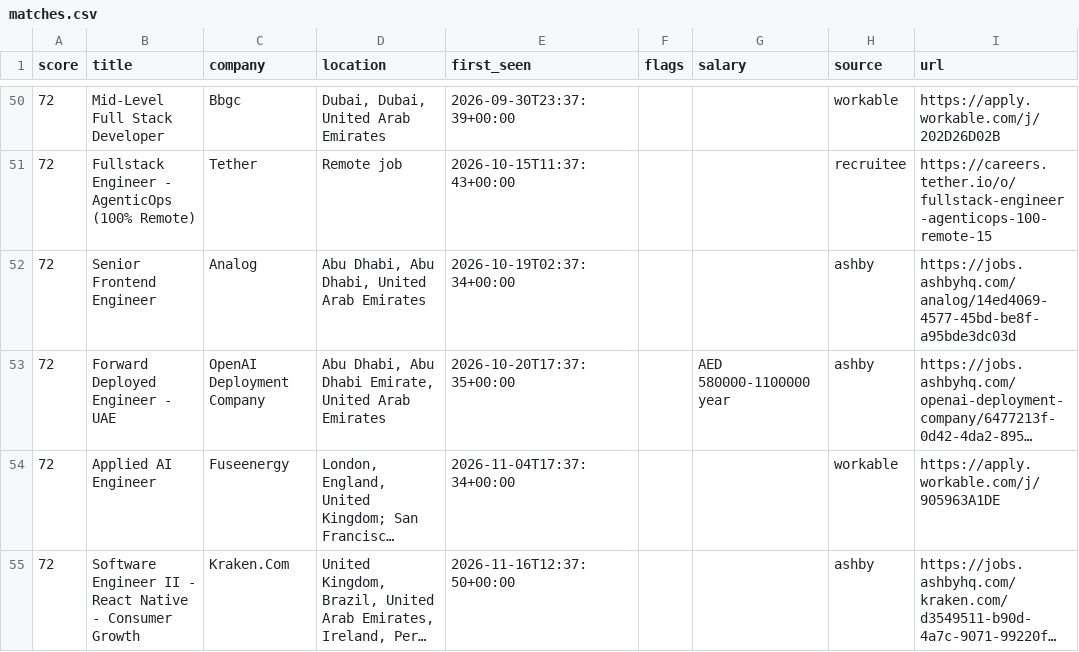
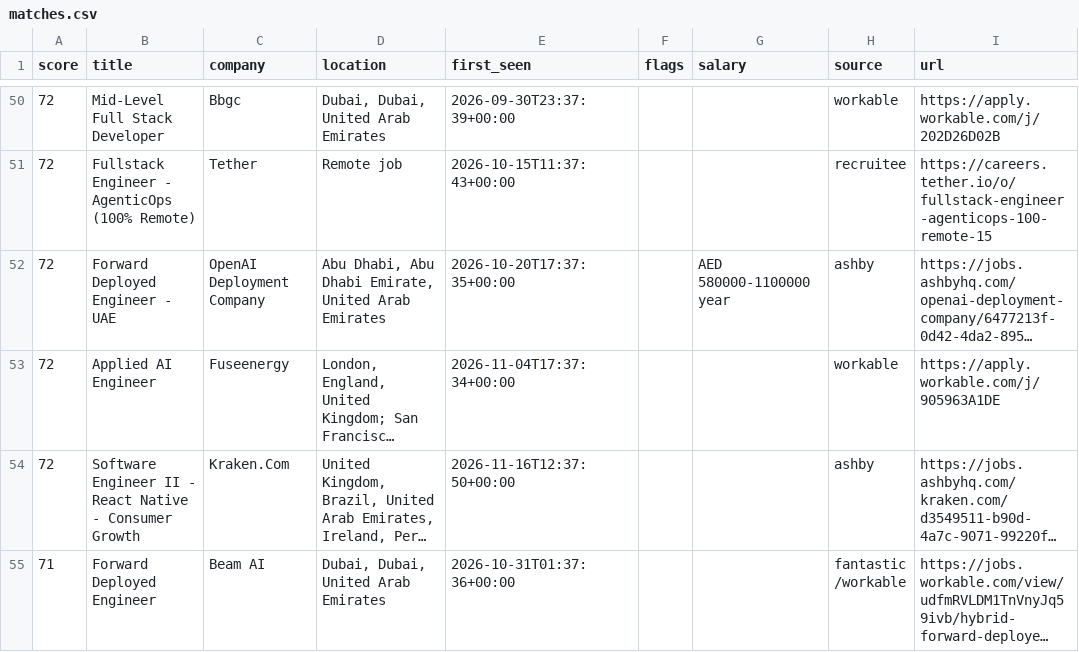
Before and after one commit to hafiz-hilalhumaid/uae-job-radar, a CSV file: data/matches.csv, drawn as a sheet; only a part is shown, gaps mark what is left out; the shorter side is filled out with more unchanged rows; long unchanged cells end in …; the diff names each change by its address in the sheet, - before the commit and + after, or states it on an @@ line.

```diff
--- a/data/matches.csv
+++ b/data/matches.csv
-row 52: 72 | Senior Frontend Engineer | Analog | Abu Dhabi, Abu Dhabi, United Arab Emirates | 2026-10-19T02:37:34+00:00 |  |  | ashby | https://jobs.ashbyhq.com/analog/14ed4069-4577-45bd-be8f-a95bde3dc03d
```
Also changed, not shown: 3 other files.
